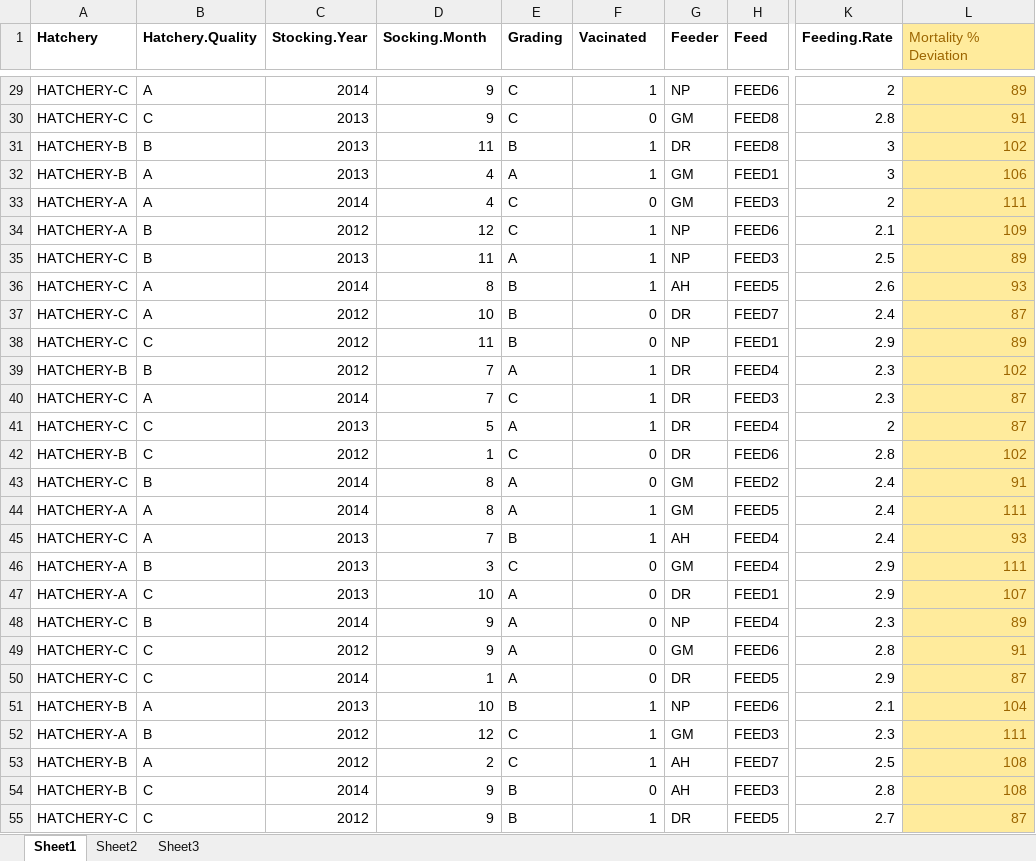
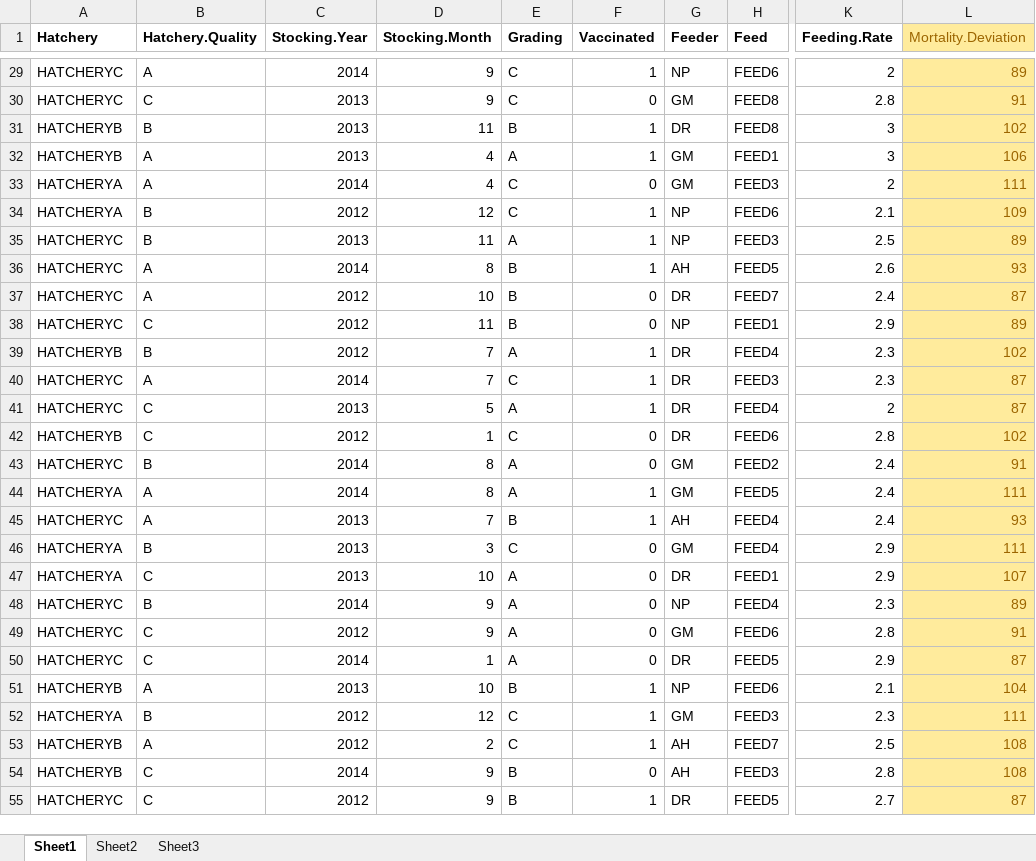
Before and after one commit to JohnZarifis/MLapp, an Excel workbook: data/periodic_dataset_Mortality_Dev.xlsx, sheet Sheet1, drawn as a sheet; only a part is shown, gaps mark what is left out; values as stored, in another font and other column widths than the file's, no borders; the diff covers the shown part only; the diff names each change by its address in the sheet, - before the commit and + after, or states it on an @@ line.

Commit message:
v0.1.5
fix mortality and order of names of dummy data frame

```diff
--- a/data/periodic_dataset_Mortality_Dev.xlsx (sheet Sheet1)
+++ b/data/periodic_dataset_Mortality_Dev.xlsx (sheet Sheet1)
-D1: Socking.Month
+D1: Stocking.Month
-F1: Vacinated
+F1: Vaccinated
-L1: Mortality % Deviation
+L1: Mortality.Deviation
-A29:A30 (Hatchery): HATCHERY-C
+A29:A30 (Hatchery): HATCHERYC
-A31:A32 (Hatchery): HATCHERY-B
+A31:A32 (Hatchery): HATCHERYB
-A33:A34 (Hatchery): HATCHERY-A
+A33:A34 (Hatchery): HATCHERYA
-A35:A38 (Hatchery): HATCHERY-C
+A35:A38 (Hatchery): HATCHERYC
-A39 (Hatchery): HATCHERY-B
+A39 (Hatchery): HATCHERYB
-A40:A41 (Hatchery): HATCHERY-C
+A40:A41 (Hatchery): HATCHERYC
-A42 (Hatchery): HATCHERY-B
+A42 (Hatchery): HATCHERYB
-A43 (Hatchery): HATCHERY-C
+A43 (Hatchery): HATCHERYC
-A44 (Hatchery): HATCHERY-A
+A44 (Hatchery): HATCHERYA
-A45 (Hatchery): HATCHERY-C
+A45 (Hatchery): HATCHERYC
-A46:A47 (Hatchery): HATCHERY-A
+A46:A47 (Hatchery): HATCHERYA
-A48:A50 (Hatchery): HATCHERY-C
+A48:A50 (Hatchery): HATCHERYC
-A51 (Hatchery): HATCHERY-B
+A51 (Hatchery): HATCHERYB
-A52 (Hatchery): HATCHERY-A
+A52 (Hatchery): HATCHERYA
-A53:A54 (Hatchery): HATCHERY-B
+A53:A54 (Hatchery): HATCHERYB
-A55 (Hatchery): HATCHERY-C
+A55 (Hatchery): HATCHERYC
```
Also changed, not shown: 93 edited cells elsewhere in this sheet, 1 other file.
